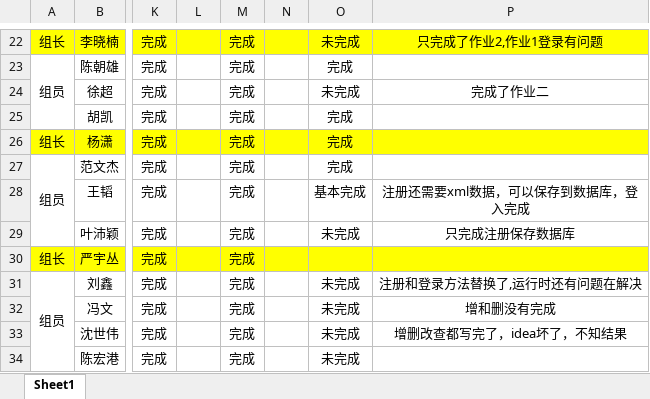
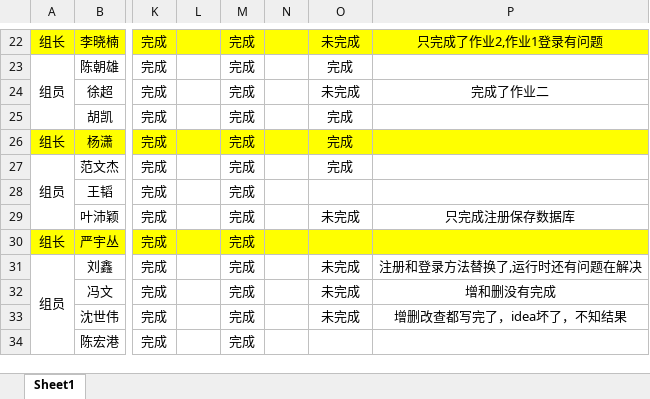
Before and after one commit to Larry21gram/BJT, an Excel workbook: 作业完成情况汇总.xlsx, sheet Sheet1, drawn as a sheet; only a part is shown, gaps mark what is left out; values as stored, in another font and other column widths than the file's, no borders; the diff names each change by its address in the sheet, - before the commit and + after, or states it on an @@ line.

Commit message:
Revert "作业完成"
This reverts commit 6c767e5e8cade7a6ab6161cc21565717fb194a54.

```diff
--- a/作业完成情况汇总.xlsx (sheet Sheet1)
+++ b/作业完成情况汇总.xlsx (sheet Sheet1)
-O28: 基本完成
+O28: (empty)
-P28: 注册还需要xml数据，可以保存到数据库，登入完成
+P28: (empty)
-O34: 未完成
+O34: (empty)
```
